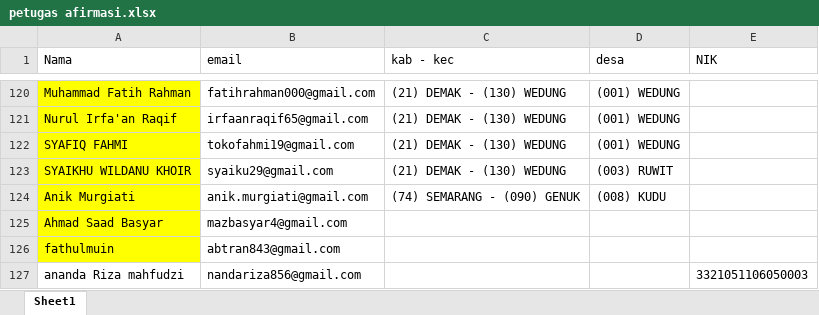
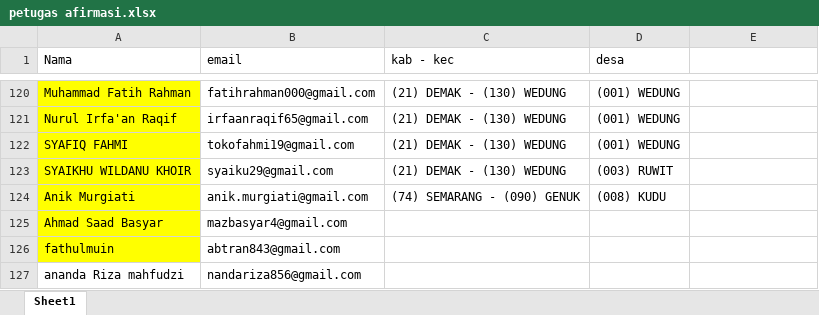
Before and after one commit to muhshi/survey, an Excel workbook: petugas afirmasi.xlsx, sheet Sheet1, drawn as a sheet; only a part is shown, gaps mark what is left out; values as stored, in another font and other column widths than the file's, no borders; the diff names each change by its address in the sheet, - before the commit and + after, or states it on an @@ line.

Commit message:
chore: revert NIK import changes and keep only simple name and email insertion for calon afirmasi

```diff
--- a/petugas afirmasi.xlsx (sheet Sheet1)
+++ b/petugas afirmasi.xlsx (sheet Sheet1)
-E1: NIK
+E1: (empty)
-E127: 3321051106050003
+E127: (empty)
```
Also changed, not shown: 2 other files.
